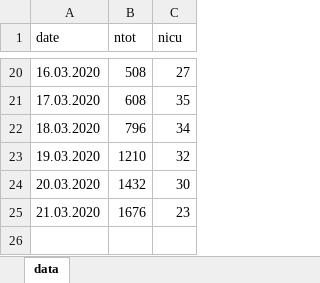
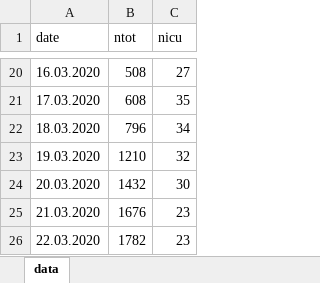
Before and after one commit to kilou/COVID19, an Excel workbook: data.xlsx, sheet data, drawn as a sheet; only a part is shown, gaps mark what is left out; values as stored, in another font and other column widths than the file's, no borders; the diff names each change by its address in the sheet, - before the commit and + after, or states it on an @@ line.

Commit message:
Update data for 22.03.2020 + changed parameters in params.xlsx

```diff
--- a/data.xlsx (sheet data)
+++ b/data.xlsx (sheet data)
+row 26: 22.03.2020 | 1782 | 23
```
Also changed, not shown: params.xlsx.
